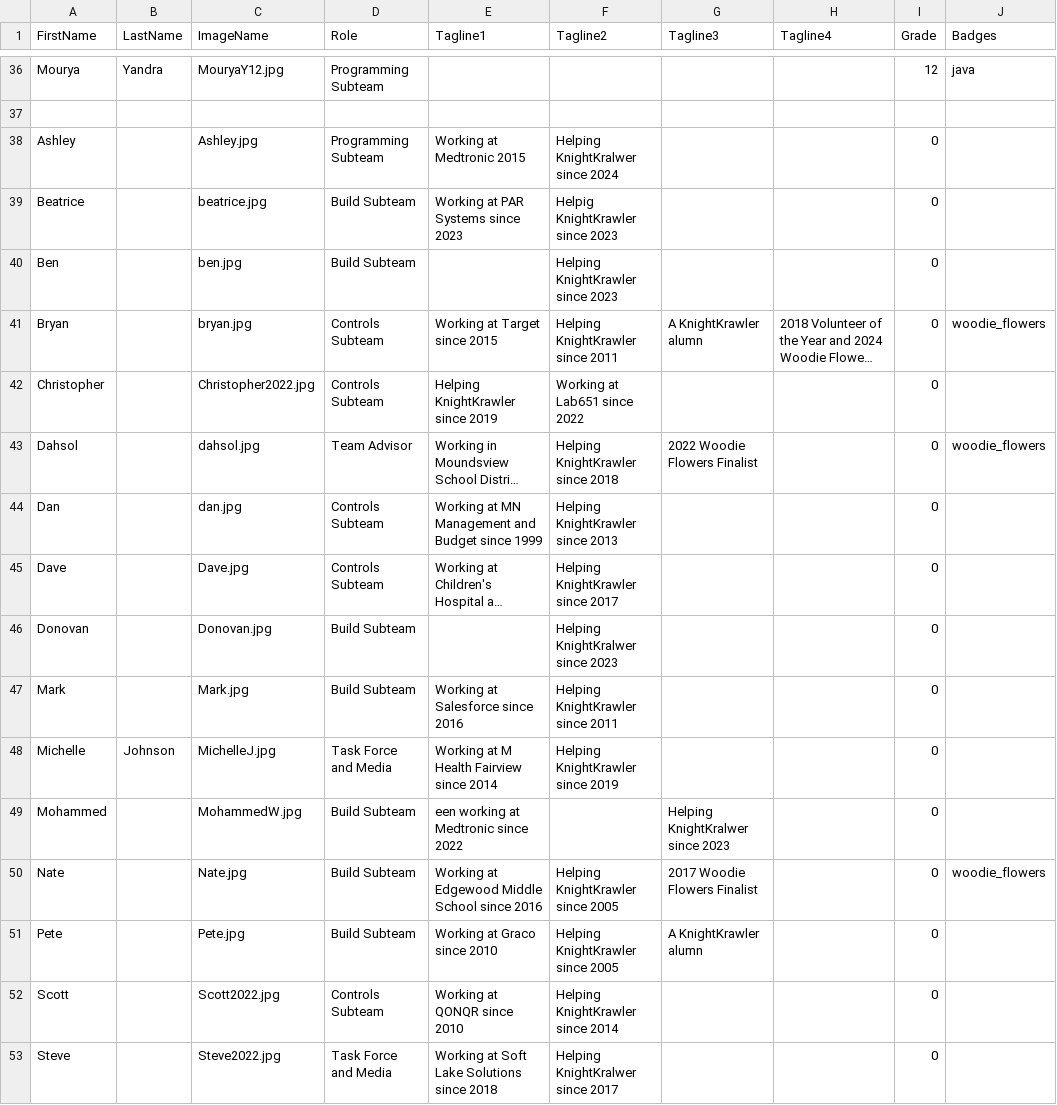
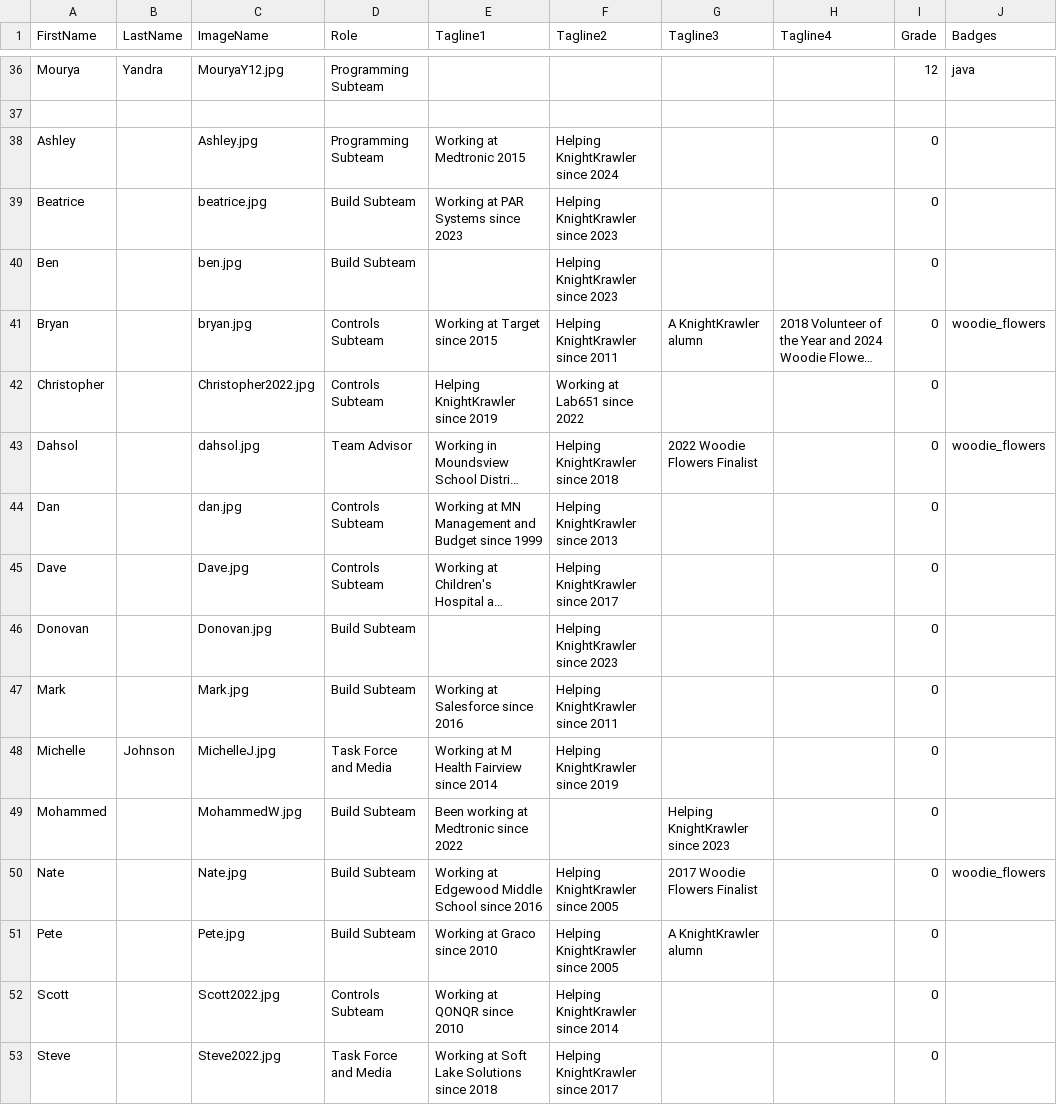
Before and after one commit to frc2052/frc2052.github.io, a CSV file: _data/members.csv, drawn as a sheet; only a part is shown, gaps mark what is left out; long unchanged cells end in …; the diff names each change by its address in the sheet, - before the commit and + after, or states it on an @@ line.

```diff
--- a/_data/members.csv
+++ b/_data/members.csv
-F38 (Tagline2): Helping KnightKralwer since 2024
+F38 (Tagline2): Helping KnightKrawler since 2024
-F39 (Tagline2): Helpig KnightKrawler since 2023
+F39 (Tagline2): Helping KnightKrawler since 2023
-F46 (Tagline2): Helping KnightKralwer since 2023
+F46 (Tagline2): Helping KnightKrawler since 2023
-E49 (Tagline1): een working at Medtronic since 2022
+E49 (Tagline1): Been working at Medtronic since 2022
-G49 (Tagline3): Helping KnightKralwer since 2023
+G49 (Tagline3): Helping KnightKrawler since 2023
-F53 (Tagline2): Helping KnightKralwer since 2017
+F53 (Tagline2): Helping KnightKrawler since 2017
```
Also changed, not shown: _data/teams.csv, 7 other files.
